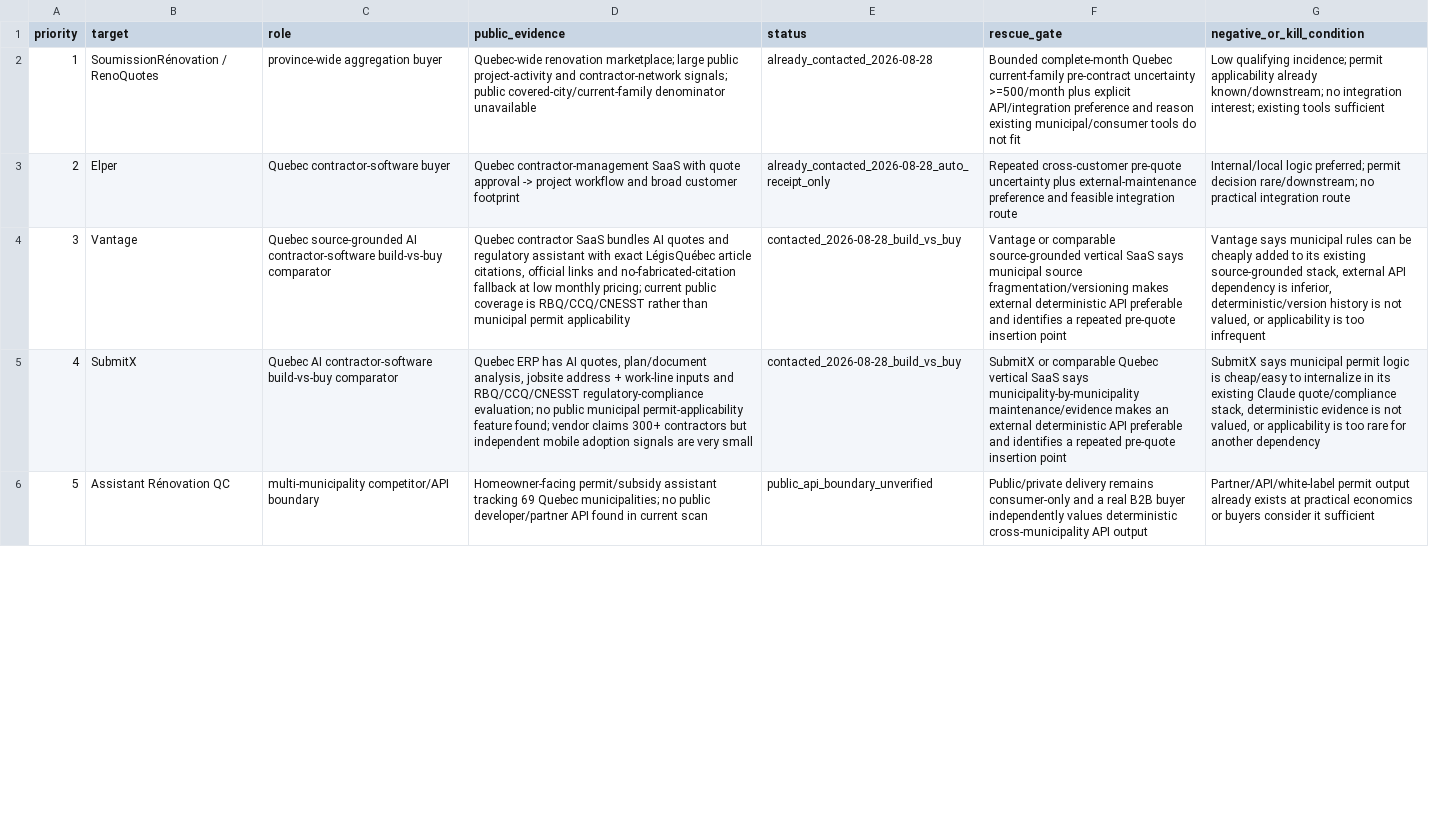
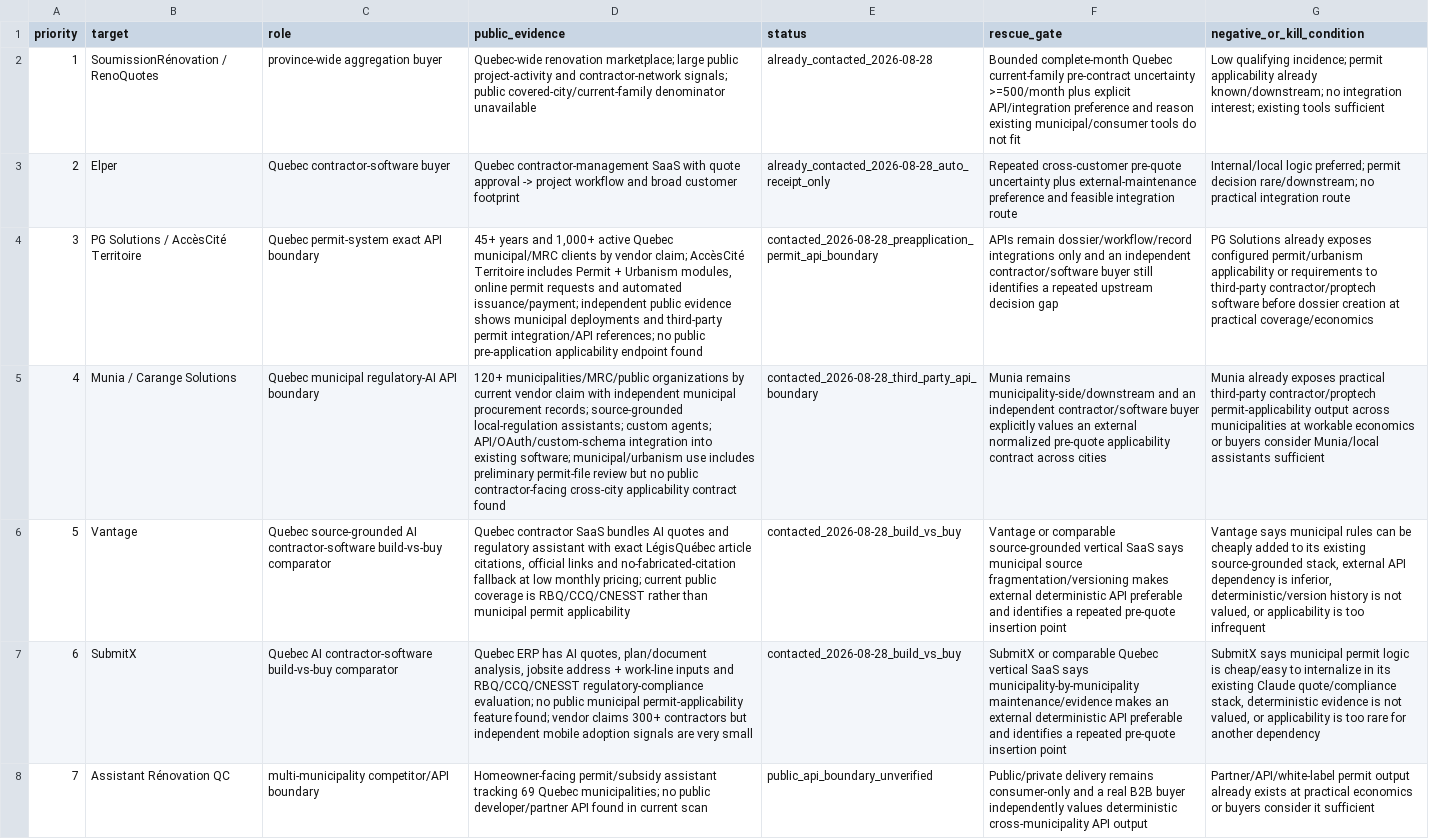
Before and after one commit to ChanghuLiu/projectpermit-mcp, a CSV file: data/quebec_rescue_targets.csv, drawn as a sheet; only a part is shown; addresses are those after the commit; the diff covers the shown part only; the diff names each change by its address in the sheet, - before the commit and + after, or states it on an @@ line.

Commit message:
Record PG Solutions, Munia and Cloudpermit rescue pressure
* Document Quebec municipal AI and permitting platform pressure

* Add Munia and Cloudpermit to Quebec rescue targets

* Record Cloudpermit API-boundary outreach

* Add PG Solutions permit platform boundary

* Prioritize PG Solutions permit API boundary

```diff
--- a/data/quebec_rescue_targets.csv
+++ b/data/quebec_rescue_targets.csv
+row 4: 3 | PG Solutions / AccèsCité Territoire | Quebec permit-system exact API boundary | 45+ years and 1,000+ active Quebec municipal/MRC clients by vendor claim; AccèsCité Territoire includes Permit + Urbanism modules, online permit requests and automated issuance/payment; independent public evidence shows municipal deployments and third-party permit integration/API references; no public pre-application applicability endpoint found | contacted_2026-08-28_preapplication_permit_api_boundary | APIs remain dossier/workflow/record integrations only and an independent contractor/software buyer still identifies a repeated upstream decision gap | PG Solutions already exposes configured permit/urbanism applicability or requirements to third-party contractor/proptech software before dossier creation at practical coverage/economics
+row 5: 4 | Munia / Carange Solutions | Quebec municipal regulatory-AI API boundary | 120+ municipalities/MRC/public organizations by current vendor claim with independent municipal procurement records; source-grounded local-regulation assistants; custom agents; API/OAuth/custom-schema integration into existing software; municipal/urbanism use includes preliminary permit-file review but no public contractor-facing cross-city applicability contract found | contacted_2026-08-28_third_party_api_boundary | Munia remains municipality-side/downstream and an independent contractor/software buyer explicitly values an external normalized pre-quote applicability contract across cities | Munia already exposes practical third-party contractor/proptech permit-applicability output across municipalities at workable economics or buyers consider Munia/local assistants sufficient
@@ column A (priority) renumbered from row 6 down @@
```
Also changed, not shown: 1 added row and 1 edited cell elsewhere in this file, 1 other file.
